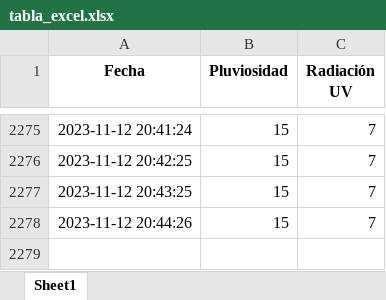
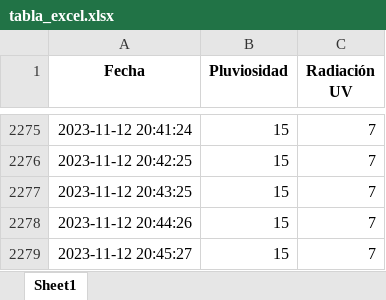
Before and after one commit to DiegoMVM/EcoClimateHubUDEP, an Excel workbook: tabla_excel.xlsx, sheet Sheet1, drawn as a sheet; only a part is shown, gaps mark what is left out; values as stored, in another font and other column widths than the file's, no borders; the diff names each change by its address in the sheet, - before the commit and + after, or states it on an @@ line.

```diff
--- a/tabla_excel.xlsx (sheet Sheet1)
+++ b/tabla_excel.xlsx (sheet Sheet1)
+row 2279: 2023-11-12 20:45:27 | 15 | 7
```
Also changed, not shown: tabla_mapa_calor_seagreen.xlsx, 2 other files.
